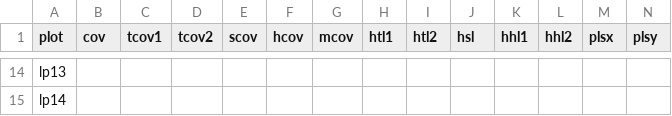
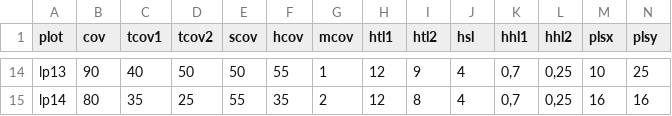
Before and after one commit to albinblaschka/vegsoup-data, a CSV file: luegpalfen dta/sites wide.csv, drawn as a sheet; only a part is shown, gaps mark what is left out; the diff covers the shown part only; the diff names each change by its address in the sheet, - before the commit and + after, or states it on an @@ line.

```diff
--- a/luegpalfen dta/sites wide.csv
+++ b/luegpalfen dta/sites wide.csv
-B14 (cov): (empty)
+B14 (cov): 90
-C14 (tcov1): (empty)
+C14 (tcov1): 40
-D14 (tcov2): (empty)
+D14 (tcov2): 50
-E14 (scov): (empty)
+E14 (scov): 50
-F14 (hcov): (empty)
+F14 (hcov): 55
-G14 (mcov): (empty)
+G14 (mcov): 1
-H14:H15 (htl1): (empty)
+H14:H15 (htl1): 12
-I14 (htl2): (empty)
+I14 (htl2): 9
-J14:J15 (hsl): (empty)
+J14:J15 (hsl): 4
-K14:K15 (hhl1): (empty)
+K14:K15 (hhl1): 0,7
-L14:L15 (hhl2): (empty)
+L14:L15 (hhl2): 0,25
-M14 (plsx): (empty)
+M14 (plsx): 10
-N14 (plsy): (empty)
+N14 (plsy): 25
-B15 (cov): (empty)
+B15 (cov): 80
-C15 (tcov1): (empty)
+C15 (tcov1): 35
-D15 (tcov2): (empty)
+D15 (tcov2): 25
-E15 (scov): (empty)
+E15 (scov): 55
-F15 (hcov): (empty)
+F15 (hcov): 35
-G15 (mcov): (empty)
+G15 (mcov): 2
-I15 (htl2): (empty)
+I15 (htl2): 8
-M15 (plsx): (empty)
+M15 (plsx): 16
-N15 (plsy): (empty)
+N15 (plsy): 16
```
Also changed, not shown: 106 edited cells elsewhere in this file, 6 other files.
